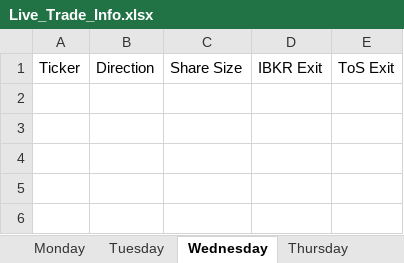
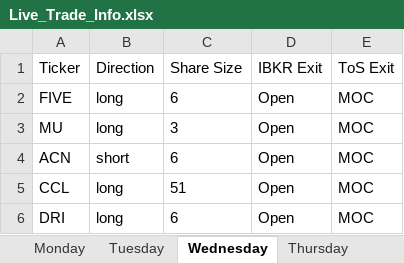
Before and after one commit to rschaefer8887/Trading-Algo, an Excel workbook: Live_Trade_Info.xlsx, sheet Wednesday, drawn as a sheet; values as stored, in another font and other column widths than the file's, no borders; the diff names each change by its address in the sheet, - before the commit and + after, or states it on an @@ line.

```diff
--- a/Live_Trade_Info.xlsx (sheet Wednesday)
+++ b/Live_Trade_Info.xlsx (sheet Wednesday)
+row 2: FIVE | long | 6 | Open | MOC
+row 3: MU | long | 3 | Open | MOC
+row 4: ACN | short | 6 | Open | MOC
+row 5: CCL | long | 51 | Open | MOC
+row 6: DRI | long | 6 | Open | MOC
```
Also changed, not shown: sheet Tuesday, sheet Thursday, sheet Trade_Mode, other sheet tabs, 4 other files.
